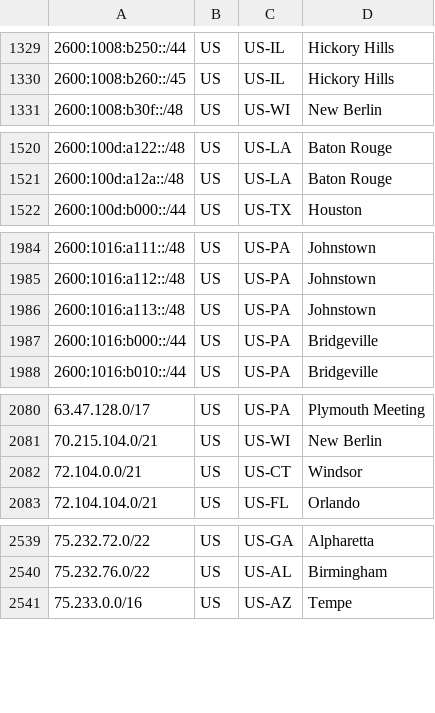
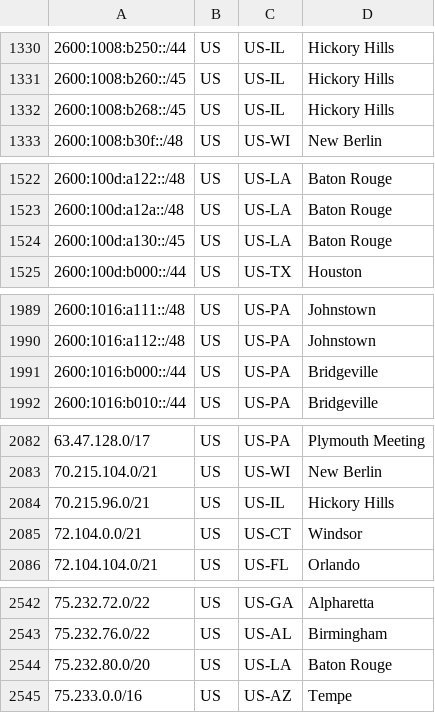
Before and after one commit to Verizon/verizon-geofeed, a CSV file: feed_wireless.csv, drawn as a sheet; only a part is shown, gaps mark what is left out; removed rows and columns are numbered as before the commit, all else as after; the diff covers the shown part only; the diff names each change by its address in the sheet, - before the commit and + after, or states it on an @@ line.

```diff
--- a/feed_wireless.csv
+++ b/feed_wireless.csv
+row 1332: 2600:1008:b268::/45 | US | US-IL | Hickory Hills
+row 1524: 2600:100d:a130::/45 | US | US-LA | Baton Rouge
-row 1986: 2600:1016:a113::/48 | US | US-PA | Johnstown
+row 2084: 70.215.96.0/21 | US | US-IL | Hickory Hills
+row 2544: 75.232.80.0/20 | US | US-LA | Baton Rouge
```
Also changed, not shown: 6 added rows and 5 removed rows elsewhere in this file, feed_5Ghome.csv, 3 other files.
